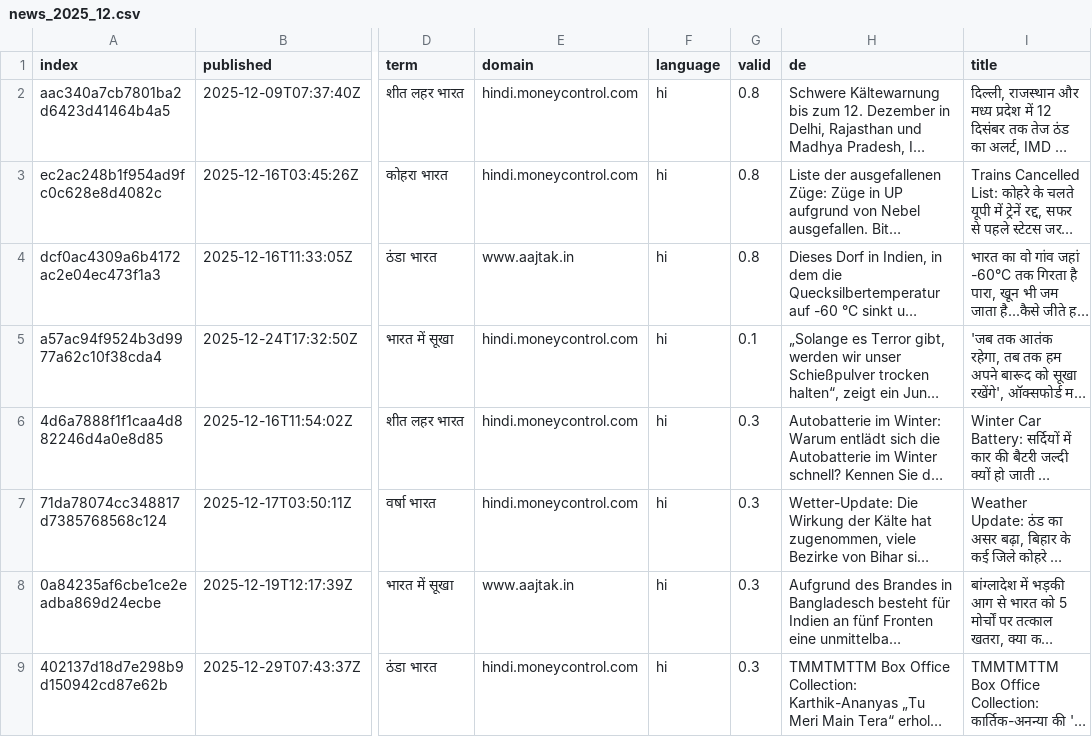
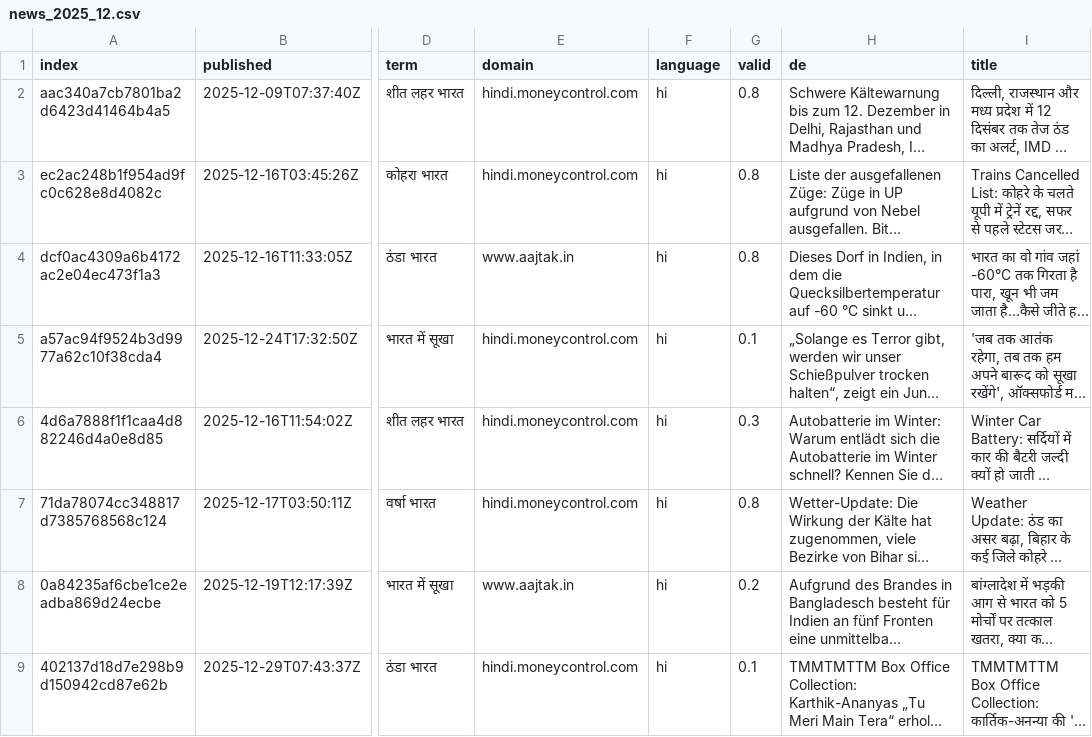
Before and after one commit to hannak555-news/HindiExtremes, a CSV file: cxsv/news_2025_12.csv, drawn as a sheet; only a part is shown, gaps mark what is left out; long unchanged cells end in …; the diff names each change by its address in the sheet, - before the commit and + after, or states it on an @@ line.

Commit message:
Update news_2025_12.csv

```diff
--- a/cxsv/news_2025_12.csv
+++ b/cxsv/news_2025_12.csv
-G7 (valid): 0.3
+G7 (valid): 0.8
-G8 (valid): 0.3
+G8 (valid): 0.2
-G9 (valid): 0.3
+G9 (valid): 0.1
```
